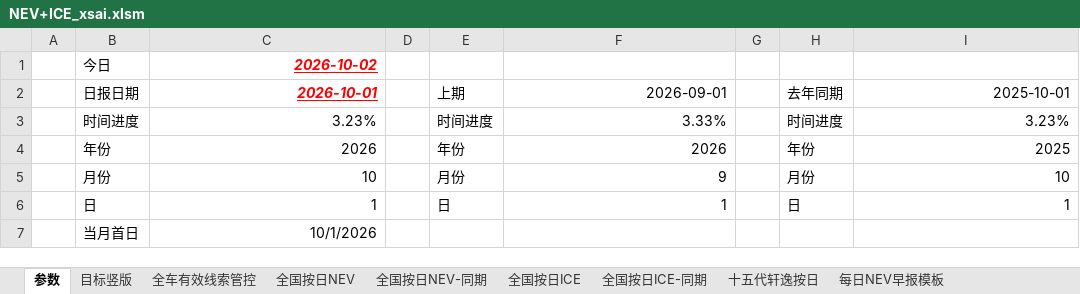
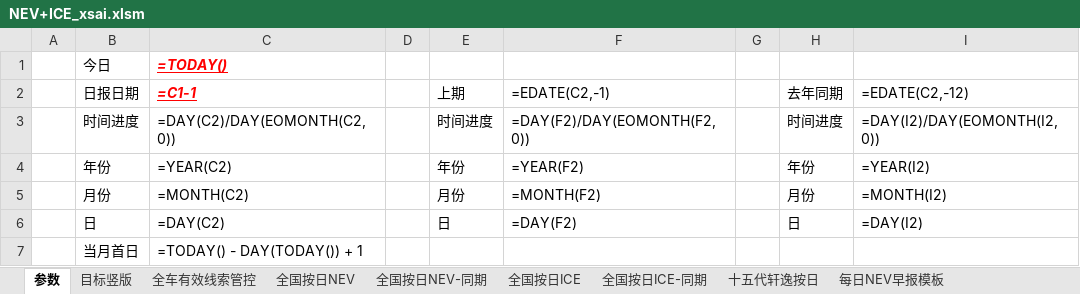
Before and after one commit to Django604/AI_Digest, an Excel workbook: data/source/NEV+ICE_xsai.xlsm, sheet 参数, drawn as a sheet; values as stored, in another font and other column widths than the file's, no borders; formulas without a stored value are shown as written; the diff names each change by its address in the sheet, - before the commit and + after, or states it on an @@ line.

```diff
--- a/data/source/NEV+ICE_xsai.xlsm (sheet 参数)
+++ b/data/source/NEV+ICE_xsai.xlsm (sheet 参数)
-C1 (=C1-1): 2026-10-02
+C1 (=C1-1): =TODAY()
-C2: 2026-10-01
+C2: =C1-1
-F2: 2026-09-01
+F2: =EDATE(C2,-1)
-I2: 2025-10-01
+I2: =EDATE(C2,-12)
-C3 (=C1-1): 3.23%
+C3 (=C1-1): =DAY(C2)/DAY(EOMONTH(C2,0))
-F3 (=EDATE(C2,-1)): 3.33%
+F3 (=EDATE(C2,-1)): =DAY(F2)/DAY(EOMONTH(F2,0))
-I3 (=EDATE(C2,-12)): 3.23%
+I3 (=EDATE(C2,-12)): =DAY(I2)/DAY(EOMONTH(I2,0))
-C4 (=C1-1): 2026
+C4 (=C1-1): =YEAR(C2)
-F4 (=EDATE(C2,-1)): 2026
+F4 (=EDATE(C2,-1)): =YEAR(F2)
-I4 (=EDATE(C2,-12)): 2025
+I4 (=EDATE(C2,-12)): =YEAR(I2)
-C5 (=C1-1): 10
+C5 (=C1-1): =MONTH(C2)
-F5 (=EDATE(C2,-1)): 9
+F5 (=EDATE(C2,-1)): =MONTH(F2)
-I5 (=EDATE(C2,-12)): 10
+I5 (=EDATE(C2,-12)): =MONTH(I2)
-C6 (=C1-1): 1
+C6 (=C1-1): =DAY(C2)
-F6 (=EDATE(C2,-1)): 1
+F6 (=EDATE(C2,-1)): =DAY(F2)
-I6 (=EDATE(C2,-12)): 1
+I6 (=EDATE(C2,-12)): =DAY(I2)
-C7 (=C1-1): 10/1/2026
+C7 (=C1-1): =TODAY() - DAY(TODAY()) + 1
```
Also changed, not shown: sheet 目标竖版, sheet 全国按日NEV, sheet 全车有效线索管控, charts or pictures, 5 other files.
